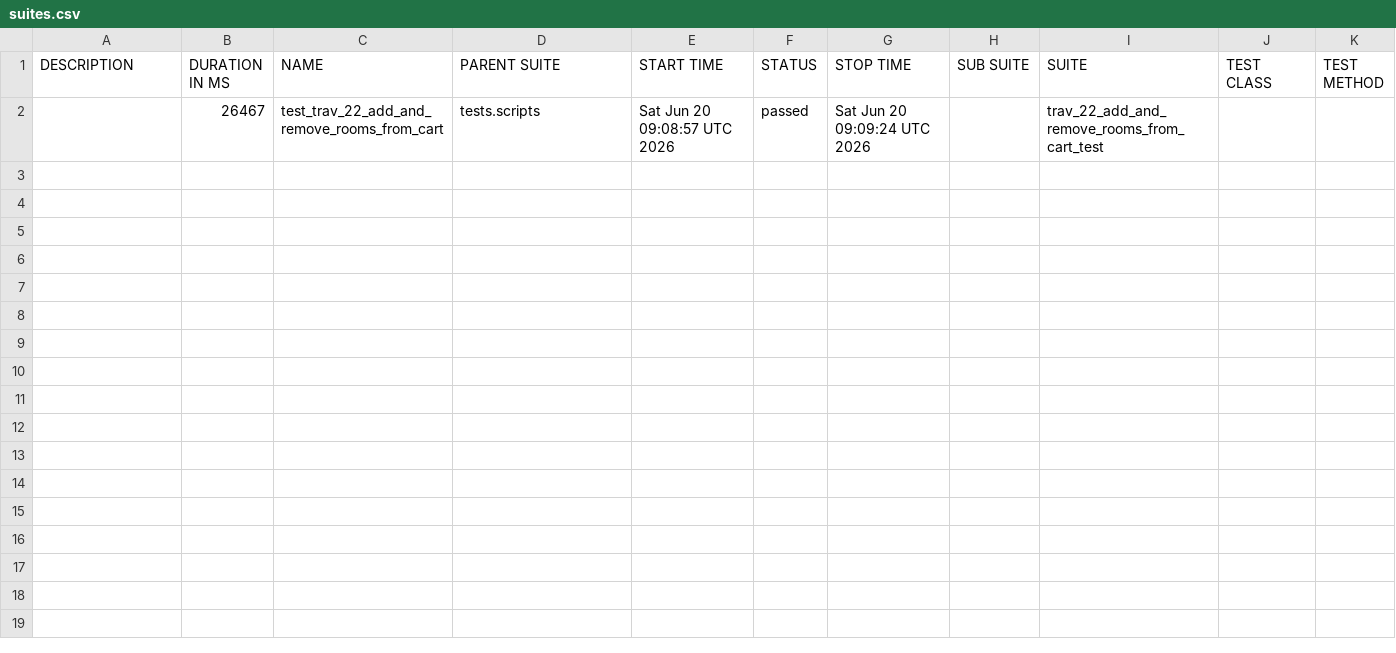
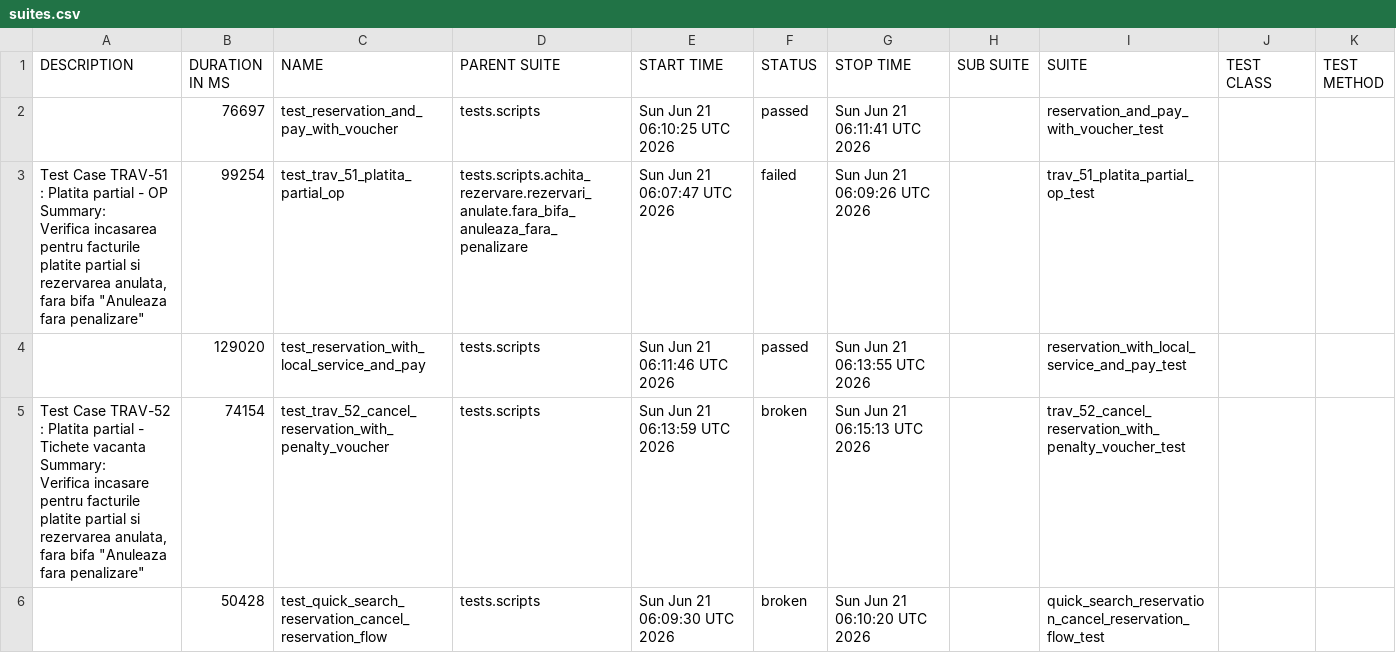
Before and after one commit to gabrielfilipwesrom/qa-reports, a CSV file: data/suites.csv, drawn as a sheet; removed rows and columns are numbered as before the commit, all else as after; ↵ is a line break in a cell; the diff names each change by its address in the sheet, - before the commit and + after, or states it on an @@ line.

```diff
--- a/data/suites.csv
+++ b/data/suites.csv
-row 2:  | 26467 | test_trav_22_add_and_remove_rooms_from_cart | tests.scripts | Sat Jun 20 09:08:57 UTC 2026 | passed | Sat Jun 20 09:09:24 UTC 2026 |  | trav_22_add_and_remove_rooms_from_cart_test
+row 2:  | 76697 | test_reservation_and_pay_with_voucher | tests.scripts | Sun Jun 21 06:10:25 UTC 2026 | passed | Sun Jun 21 06:11:41 UTC 2026 |  | reservation_and_pay_with_voucher_test
+row 3: Test Case TRAV-51 : Platita partial - OP ↵ Summary: ↵ Verifica incasarea pentru facturile platite partial si rezervarea anulata, ↵ fara bifa "Anuleaza fara penalizare" | 99254 | test_trav_51_platita_partial_op | tests.scripts.achita_rezervare.rezervari_anulate.fara_bifa_anuleaza_fara_penalizare | Sun Jun 21 06:07:47 UTC 2026 | failed | Sun Jun 21 06:09:26 UTC 2026 |  | trav_51_platita_partial_op_test
+row 4:  | 129020 | test_reservation_with_local_service_and_pay | tests.scripts | Sun Jun 21 06:11:46 UTC 2026 | passed | Sun Jun 21 06:13:55 UTC 2026 |  | reservation_with_local_service_and_pay_test
+row 5: Test Case TRAV-52 : Platita partial - Tichete vacanta ↵ Summary: ↵ Verifica incasare pentru facturile platite partial si rezervarea anulata, ↵ fara bifa "Anuleaza fara penalizare" | 74154 | test_trav_52_cancel_reservation_with_penalty_voucher | tests.scripts | Sun Jun 21 06:13:59 UTC 2026 | broken | Sun Jun 21 06:15:13 UTC 2026 |  | trav_52_cancel_reservation_with_penalty_voucher_test
+row 6:  | 50428 | test_quick_search_reservation_cancel_reservation_flow | tests.scripts | Sun Jun 21 06:09:30 UTC 2026 | broken | Sun Jun 21 06:10:20 UTC 2026 |  | quick_search_reservation_cancel_reservation_flow_test
```
Also changed, not shown: 35 other files.
